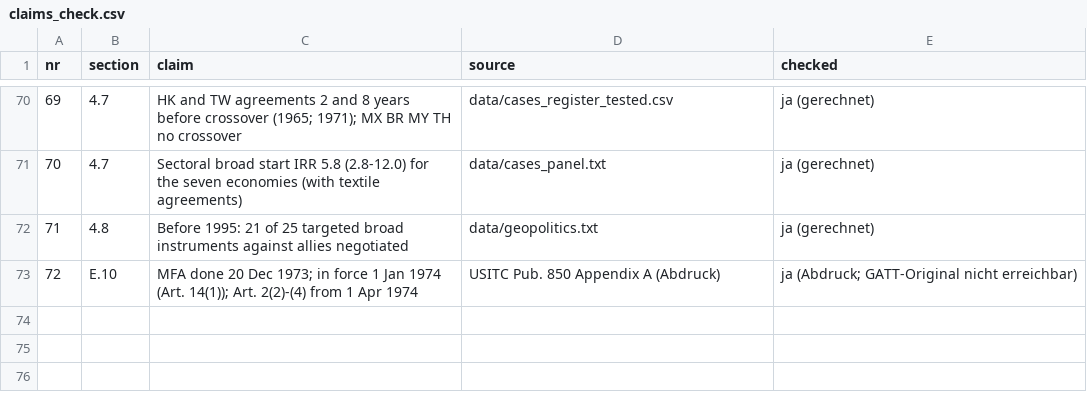
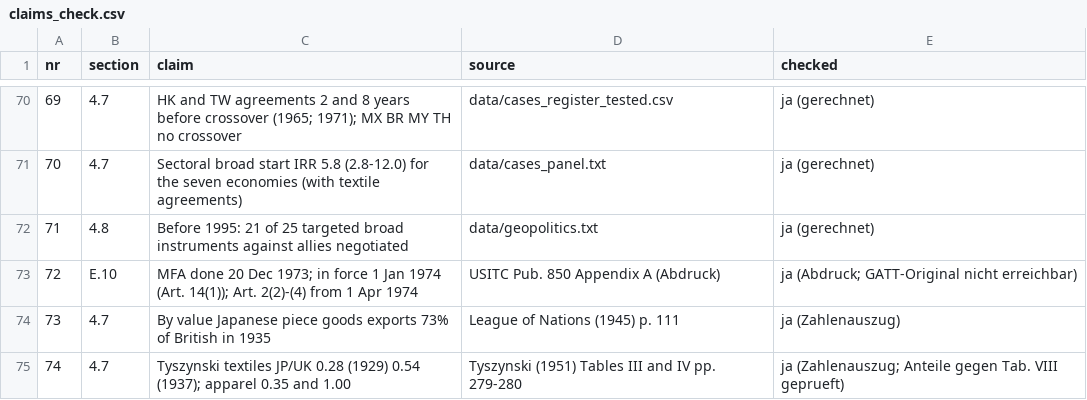
Before and after one commit to wfhungerland/AMNESIA, a CSV file: manuscript/claims_check.csv, drawn as a sheet; only a part is shown, gaps mark what is left out.

```diff
--- a/manuscript/claims_check.csv
+++ b/manuscript/claims_check.csv
@@ -73 +73,3 @@ nr,section,claim,source,checked
 72,E.10,MFA done 20 Dec 1973; in force 1 Jan 1974 (Art. 14(1)); Art. 2(2)-(4) from 1 Apr 1974,USITC Pub. 850 Appendix A (Abdruck),ja (Abdruck; GATT-Original nicht erreichbar)
+73,4.7,By value Japanese piece goods exports 73% of British in 1935,League of Nations (1945) p. 111,ja (Zahlenauszug)
+74,4.7,Tyszynski textiles JP/UK 0.28 (1929) 0.54 (1937); apparel 0.35 and 1.00,Tyszynski (1951) Tables III and IV pp. 279-280,ja (Zahlenauszug; Anteile gegen Tab. VIII geprueft)
```
Also changed, not shown: data/ds1_coder2_blank.csv, data/ds1_events.csv, 9 other files.
